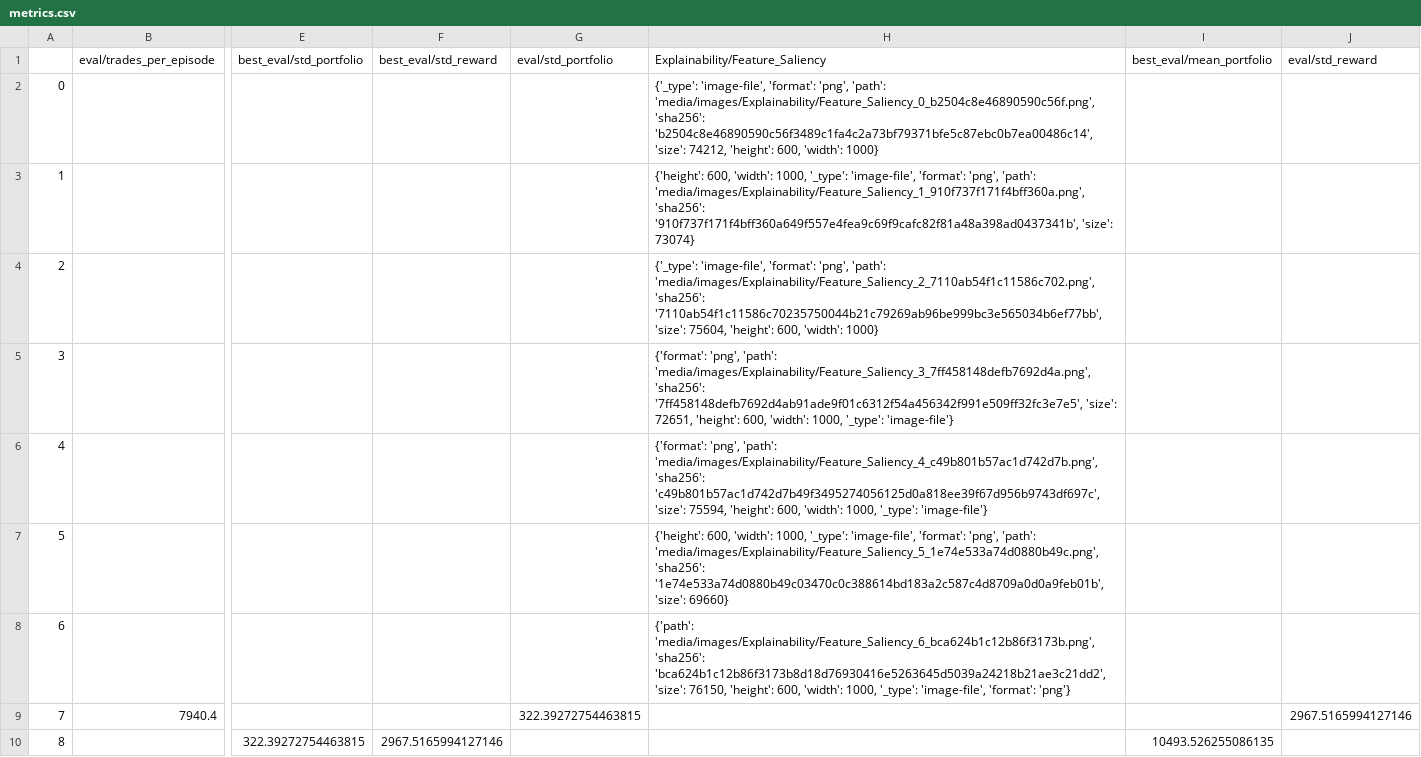
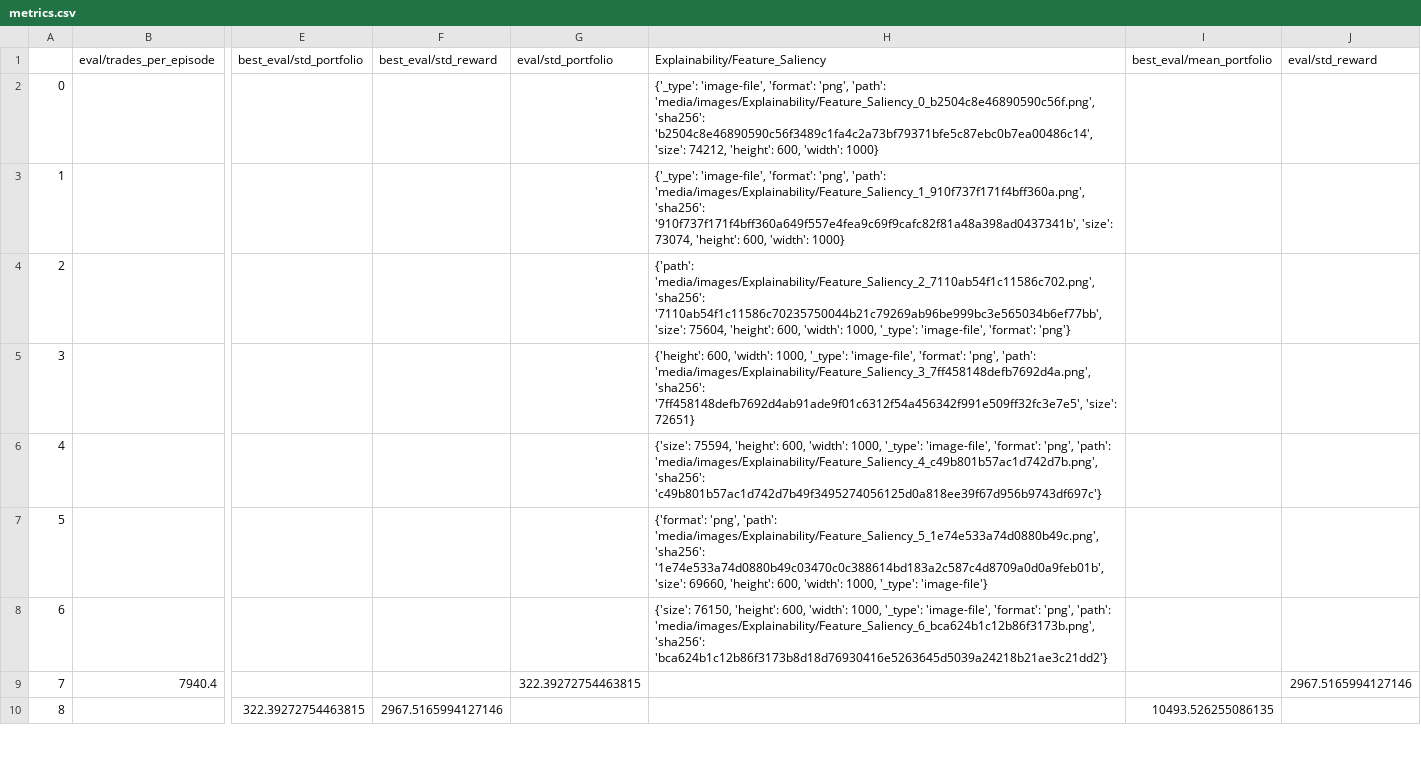
Before and after one commit to zhivko/ai-trading-bot-3, a CSV file: results/metrics.csv, drawn as a sheet; only a part is shown, gaps mark what is left out; the diff covers the shown part only; the diff names each change by its address in the sheet, - before the commit and + after, or states it on an @@ line.

Commit message:
modified:   callbacks/base_callbacks.py 	modified:   enhanced_trading_env.py 	modified:   main.py 	modified:   results/average_saliency.png 	modified:   results/metrics.csv 	modified:   results/quant_report.html 	modified:   results/trading_performance.png

```diff
--- a/results/metrics.csv
+++ b/results/metrics.csv
-H3 (Explainability/Feature_Saliency): {'height': 600, 'width': 1000, '_type': 'image-file', 'format': 'png', 'path': 'media/images/Explainability/Feature_Saliency_1_910f737f171f4bff360a.png', 'sha256': '910f737f171f4bff360a649f557e4fea9c69f9cafc82f81a48a398ad0437341b', 'size': 73074}
+H3 (Explainability/Feature_Saliency): {'_type': 'image-file', 'format': 'png', 'path': 'media/images/Explainability/Feature_Saliency_1_910f737f171f4bff360a.png', 'sha256': '910f737f171f4bff360a649f557e4fea9c69f9cafc82f81a48a398ad0437341b', 'size': 73074, 'height': 600, 'width': 1000}
-H4 (Explainability/Feature_Saliency): {'_type': 'image-file', 'format': 'png', 'path': 'media/images/Explainability/Feature_Saliency_2_7110ab54f1c11586c702.png', 'sha256': '7110ab54f1c11586c70235750044b21c79269ab96be999bc3e565034b6ef77bb', 'size': 75604, 'height': 600, 'width': 1000}
+H4 (Explainability/Feature_Saliency): {'path': 'media/images/Explainability/Feature_Saliency_2_7110ab54f1c11586c702.png', 'sha256': '7110ab54f1c11586c70235750044b21c79269ab96be999bc3e565034b6ef77bb', 'size': 75604, 'height': 600, 'width': 1000, '_type': 'image-file', 'format': 'png'}
-H5 (Explainability/Feature_Saliency): {'format': 'png', 'path': 'media/images/Explainability/Feature_Saliency_3_7ff458148defb7692d4a.png', 'sha256': '7ff458148defb7692d4ab91ade9f01c6312f54a456342f991e509ff32fc3e7e5', 'size': 72651, 'height': 600, 'width': 1000, '_type': 'image-file'}
+H5 (Explainability/Feature_Saliency): {'height': 600, 'width': 1000, '_type': 'image-file', 'format': 'png', 'path': 'media/images/Explainability/Feature_Saliency_3_7ff458148defb7692d4a.png', 'sha256': '7ff458148defb7692d4ab91ade9f01c6312f54a456342f991e509ff32fc3e7e5', 'size': 72651}
-H6 (Explainability/Feature_Saliency): {'format': 'png', 'path': 'media/images/Explainability/Feature_Saliency_4_c49b801b57ac1d742d7b.png', 'sha256': 'c49b801b57ac1d742d7b49f3495274056125d0a818ee39f67d956b9743df697c', 'size': 75594, 'height': 600, 'width': 1000, '_type': 'image-file'}
+H6 (Explainability/Feature_Saliency): {'size': 75594, 'height': 600, 'width': 1000, '_type': 'image-file', 'format': 'png', 'path': 'media/images/Explainability/Feature_Saliency_4_c49b801b57ac1d742d7b.png', 'sha256': 'c49b801b57ac1d742d7b49f3495274056125d0a818ee39f67d956b9743df697c'}
-H7 (Explainability/Feature_Saliency): {'height': 600, 'width': 1000, '_type': 'image-file', 'format': 'png', 'path': 'media/images/Explainability/Feature_Saliency_5_1e74e533a74d0880b49c.png', 'sha256': '1e74e533a74d0880b49c03470c0c388614bd183a2c587c4d8709a0d0a9feb01b', 'size': 69660}
+H7 (Explainability/Feature_Saliency): {'format': 'png', 'path': 'media/images/Explainability/Feature_Saliency_5_1e74e533a74d0880b49c.png', 'sha256': '1e74e533a74d0880b49c03470c0c388614bd183a2c587c4d8709a0d0a9feb01b', 'size': 69660, 'height': 600, 'width': 1000, '_type': 'image-file'}
-H8 (Explainability/Feature_Saliency): {'path': 'media/images/Explainability/Feature_Saliency_6_bca624b1c12b86f3173b.png', 'sha256': 'bca624b1c12b86f3173b8d18d76930416e5263645d5039a24218b21ae3c21dd2', 'size': 76150, 'height': 600, 'width': 1000, '_type': 'image-file', 'format': 'png'}
+H8 (Explainability/Feature_Saliency): {'size': 76150, 'height': 600, 'width': 1000, '_type': 'image-file', 'format': 'png', 'path': 'media/images/Explainability/Feature_Saliency_6_bca624b1c12b86f3173b.png', 'sha256': 'bca624b1c12b86f3173b8d18d76930416e5263645d5039a24218b21ae3c21dd2'}
```
Also changed, not shown: 8 edited cells elsewhere in this file, 6 other files.
